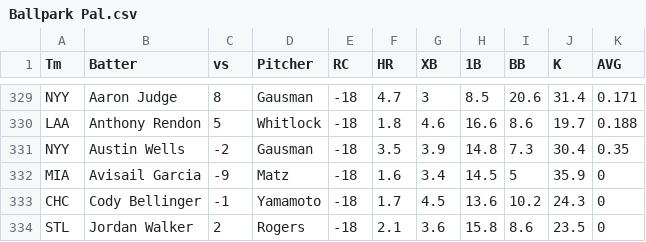
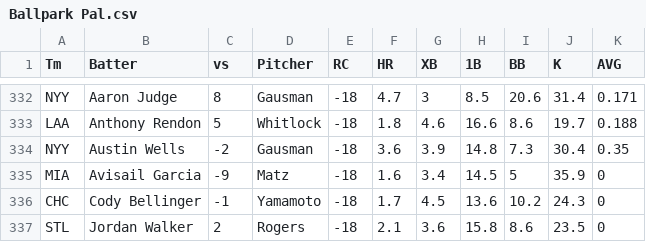
Before and after one commit to a1faded/a1picks-hits-bot, a CSV file: Ballpark Pal.csv, drawn as a sheet; only a part is shown, gaps mark what is left out; the diff covers the shown part only.

```diff
--- a/Ballpark Pal.csv
+++ b/Ballpark Pal.csv
@@ -330,3 +333,3 @@ NYY,Aaron Judge,8,Gausman,-18,4.7,3,8.5,20.6,31.4,0.171
 LAA,Anthony Rendon,5,Whitlock,-18,1.8,4.6,16.6,8.6,19.7,0.188
-NYY,Austin Wells,-2,Gausman,-18,3.5,3.9,14.8,7.3,30.4,0.35
+NYY,Austin Wells,-2,Gausman,-18,3.6,3.9,14.8,7.3,30.4,0.35
 MIA,Avisail Garcia,-9,Matz,-18,1.6,3.4,14.5,5,35.9,0
```
Also changed, not shown: 6 added rows, 3 removed rows and 2 edited cells elsewhere in this file, Ballpark Palmodel2.csv.
